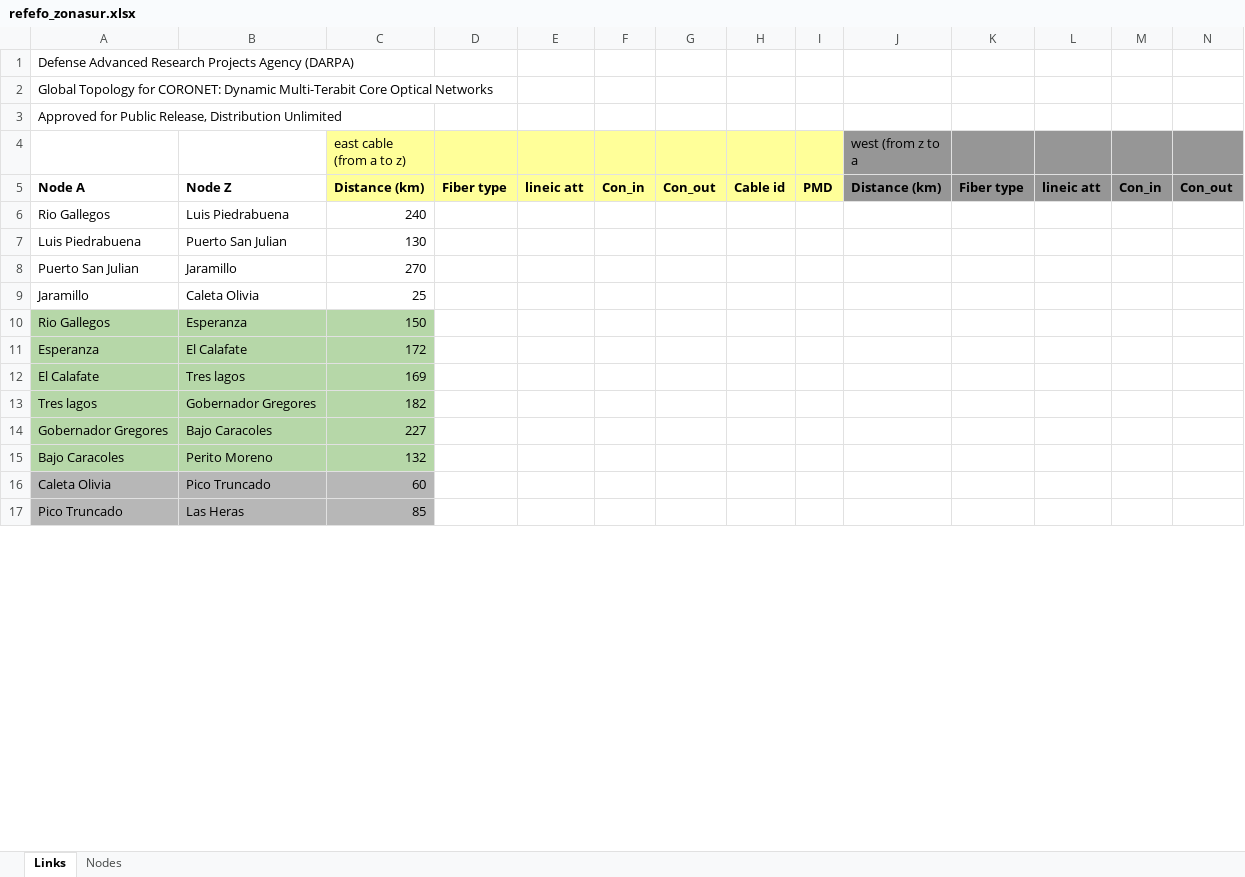
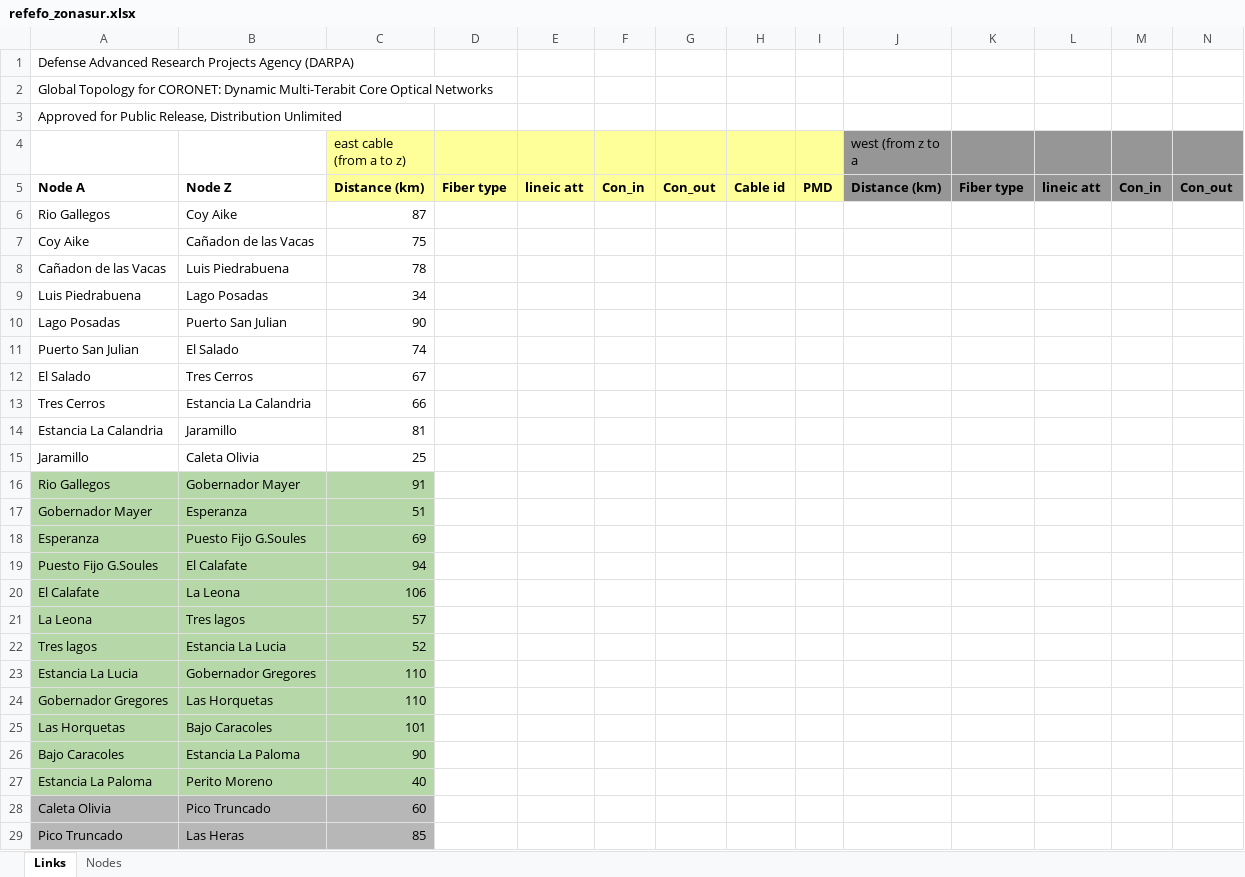
Before and after one commit to lambrese/refefo_zona_sur, an Excel workbook: refefo_zonasur.xlsx, sheet Links, drawn as a sheet; only a part is shown; values as stored, in another font and other column widths than the file's, no borders; charts and pictures not drawn; addresses are those after the commit; rows hold the shown columns only; the diff covers the shown part only; the diff names each change by its address in the sheet, - before the commit and + after, or states it on an @@ line.

```diff
--- a/refefo_zonasur.xlsx (sheet Links)
+++ b/refefo_zonasur.xlsx (sheet Links)
-B6: Luis Piedrabuena
+B6: Coy Aike
-C6 (east cable (from a to z)): 240
+C6 (east cable (from a to z)): 87
+row 7: Coy Aike | Cañadon de las Vacas | 75
+row 8: Cañadon de las Vacas | Luis Piedrabuena | 78
-B9: Puerto San Julian
+B9: Lago Posadas
-C9 (east cable (from a to z)): 130
+C9 (east cable (from a to z)): 34
+row 10: Lago Posadas | Puerto San Julian | 90
-B11: Jaramillo
+B11: El Salado
-C11 (east cable (from a to z)): 270
+C11 (east cable (from a to z)): 74
+row 12: El Salado | Tres Cerros | 67
+row 13: Tres Cerros | Estancia La Calandria | 66
+row 14: Estancia La Calandria | Jaramillo | 81
-B16: Esperanza
+B16: Gobernador Mayer
-C16 (east cable (from a to z)): 150
+C16 (east cable (from a to z)): 91
+row 17: Gobernador Mayer | Esperanza | 51
-B18: El Calafate
+B18: Puesto Fijo G.Soules
-C18 (east cable (from a to z)): 172
+C18 (east cable (from a to z)): 69
+row 19: Puesto Fijo G.Soules | El Calafate | 94
-B20: Tres lagos
+B20: La Leona
-C20 (east cable (from a to z)): 169
+C20 (east cable (from a to z)): 106
+row 21: La Leona | Tres lagos | 57
-B22: Gobernador Gregores
+B22: Estancia La Lucia
-C22 (east cable (from a to z)): 182
+C22 (east cable (from a to z)): 52
+row 23: Estancia La Lucia | Gobernador Gregores | 110
-B24: Bajo Caracoles
+B24: Las Horquetas
-C24 (east cable (from a to z)): 227
+C24 (east cable (from a to z)): 110
+row 25: Las Horquetas | Bajo Caracoles | 101
-B26: Perito Moreno
+B26: Estancia La Paloma
-C26 (east cable (from a to z)): 132
+C26 (east cable (from a to z)): 90
+row 27: Estancia La Paloma | Perito Moreno | 40
```
Also changed, not shown: 6 added rows and 19 edited cells elsewhere in this sheet, sheet Nodes.
